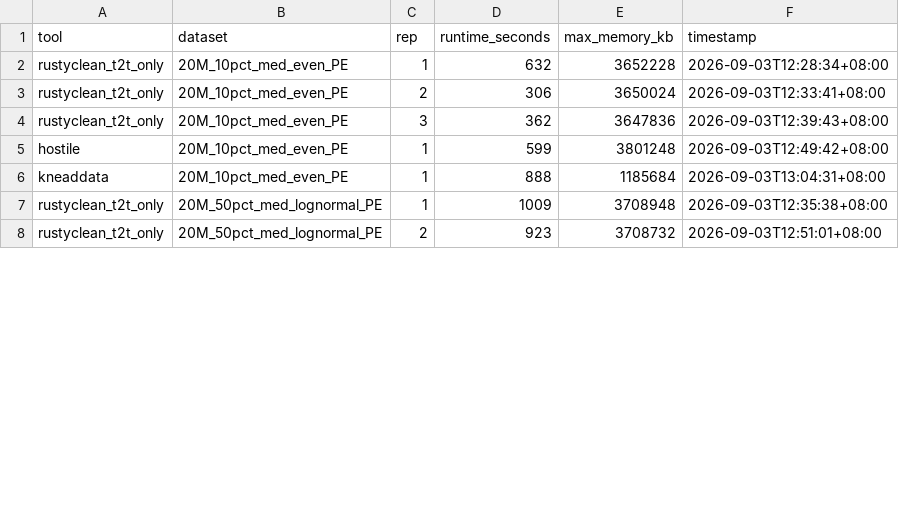
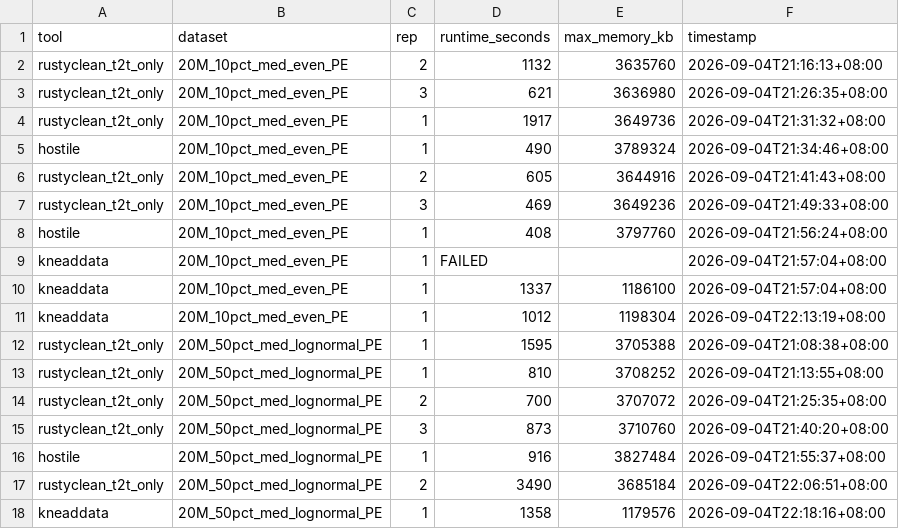
Before and after one commit to HuangShiLab/rustyclean-paper, a CSV file: runs/t2t_only_pe_panel/metrics/performance_pe_panel.csv, drawn as a sheet; only a part is shown; the diff covers the shown part only.

```diff
--- a/runs/t2t_only_pe_panel/metrics/performance_pe_panel.csv
+++ b/runs/t2t_only_pe_panel/metrics/performance_pe_panel.csv
@@ -1,8 +1,18 @@
 tool,dataset,rep,runtime_seconds,max_memory_kb,timestamp
-rustyclean_t2t_only,20M_10pct_med_even_PE,1,632,3652228,2026-09-03T12:28:34+08:00
-rustyclean_t2t_only,20M_10pct_med_even_PE,2,306,3650024,2026-09-03T12:33:41+08:00
-rustyclean_t2t_only,20M_10pct_med_even_PE,3,362,3647836,2026-09-03T12:39:43+08:00
-hostile,20M_10pct_med_even_PE,1,599,3801248,2026-09-03T12:49:42+08:00
-kneaddata,20M_10pct_med_even_PE,1,888,1185684,2026-09-03T13:04:31+08:00
-rustyclean_t2t_only,20M_50pct_med_lognormal_PE,1,1009,3708948,2026-09-03T12:35:38+08:00
-rustyclean_t2t_only,20M_50pct_med_lognormal_PE,2,923,3708732,2026-09-03T12:51:01+08:00
+rustyclean_t2t_only,20M_10pct_med_even_PE,2,1132,3635760,2026-09-04T21:16:13+08:00
+rustyclean_t2t_only,20M_10pct_med_even_PE,3,621,3636980,2026-09-04T21:26:35+08:00
+rustyclean_t2t_only,20M_10pct_med_even_PE,1,1917,3649736,2026-09-04T21:31:32+08:00
+hostile,20M_10pct_med_even_PE,1,490,3789324,2026-09-04T21:34:46+08:00
+rustyclean_t2t_only,20M_10pct_med_even_PE,2,605,3644916,2026-09-04T21:41:43+08:00
+rustyclean_t2t_only,20M_10pct_med_even_PE,3,469,3649236,2026-09-04T21:49:33+08:00
+hostile,20M_10pct_med_even_PE,1,408,3797760,2026-09-04T21:56:24+08:00
+kneaddata,20M_10pct_med_even_PE,1,FAILED,,2026-09-04T21:57:04+08:00
+kneaddata,20M_10pct_med_even_PE,1,1337,1186100,2026-09-04T21:57:04+08:00
+kneaddata,20M_10pct_med_even_PE,1,1012,1198304,2026-09-04T22:13:19+08:00
+rustyclean_t2t_only,20M_50pct_med_lognormal_PE,1,1595,3705388,2026-09-04T21:08:38+08:00
+rustyclean_t2t_only,20M_50pct_med_lognormal_PE,1,810,3708252,2026-09-04T21:13:55+08:00
+rustyclean_t2t_only,20M_50pct_med_lognormal_PE,2,700,3707072,2026-09-04T21:25:35+08:00
+rustyclean_t2t_only,20M_50pct_med_lognormal_PE,3,873,3710760,2026-09-04T21:40:20+08:00
+hostile,20M_50pct_med_lognormal_PE,1,916,3827484,2026-09-04T21:55:37+08:00
+rustyclean_t2t_only,20M_50pct_med_lognormal_PE,2,3490,3685184,2026-09-04T22:06:51+08:00
+kneaddata,20M_50pct_med_lognormal_PE,1,1358,1179576,2026-09-04T22:18:16+08:00
```
Also changed, not shown: 5 added rows and 24 edited cells elsewhere in this file, runs/auto_decision_boundary/metrics/performance_auto_boundary.csv, runs/baseline_kraken2_memmap/metrics/performance_baseline_kraken2_memmap.csv, 6 other files.
